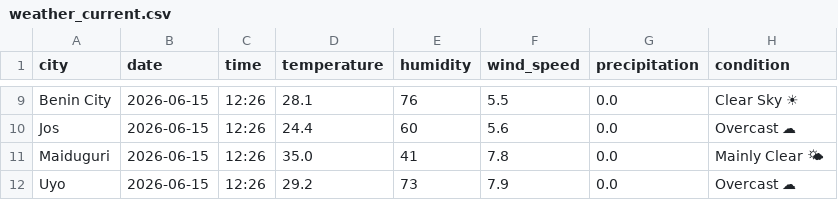
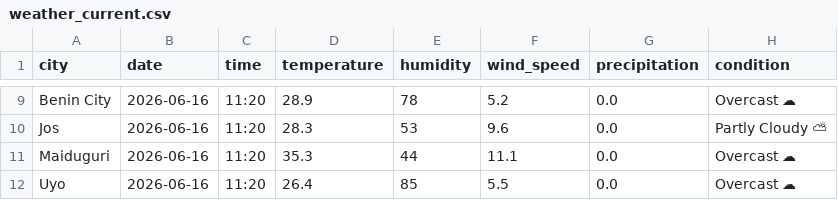
Before and after one commit to EddyEtesin/nigerian-weather-dashboard, a CSV file: weather_current.csv, drawn as a sheet; only a part is shown, gaps mark what is left out; the diff covers the shown part only; the diff names each change by its address in the sheet, - before the commit and + after, or states it on an @@ line.

```diff
--- a/weather_current.csv
+++ b/weather_current.csv
-B9:B12 (date): 2026-06-15
+B9:B12 (date): 2026-06-16
-C9:C12 (time): 12:26
+C9:C12 (time): 11:20
-D9 (temperature): 28.1
+D9 (temperature): 28.9
-E9 (humidity): 76
+E9 (humidity): 78
-F9 (wind_speed): 5.5
+F9 (wind_speed): 5.2
-H9 (condition): Clear Sky ☀
+H9 (condition): Overcast ☁
-D10 (temperature): 24.4
+D10 (temperature): 28.3
-E10 (humidity): 60
+E10 (humidity): 53
-F10 (wind_speed): 5.6
+F10 (wind_speed): 9.6
-H10 (condition): Overcast ☁
+H10 (condition): Partly Cloudy ⛅
-D11 (temperature): 35.0
+D11 (temperature): 35.3
-E11 (humidity): 41
+E11 (humidity): 44
-F11 (wind_speed): 7.8
+F11 (wind_speed): 11.1
-H11 (condition): Mainly Clear 🌤
+H11 (condition): Overcast ☁
-D12 (temperature): 29.2
+D12 (temperature): 26.4
-E12 (humidity): 73
+E12 (humidity): 85
-F12 (wind_speed): 7.9
+F12 (wind_speed): 5.5
```
Also changed, not shown: 43 edited cells elsewhere in this file, weather_forecast.csv.
